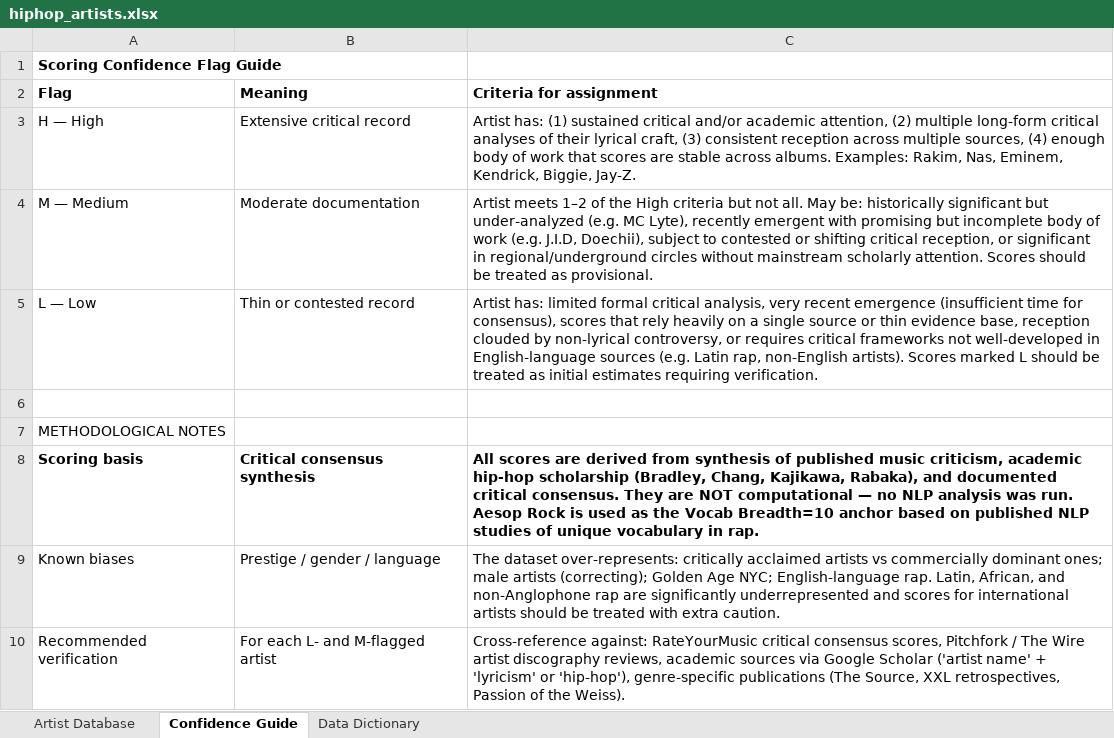
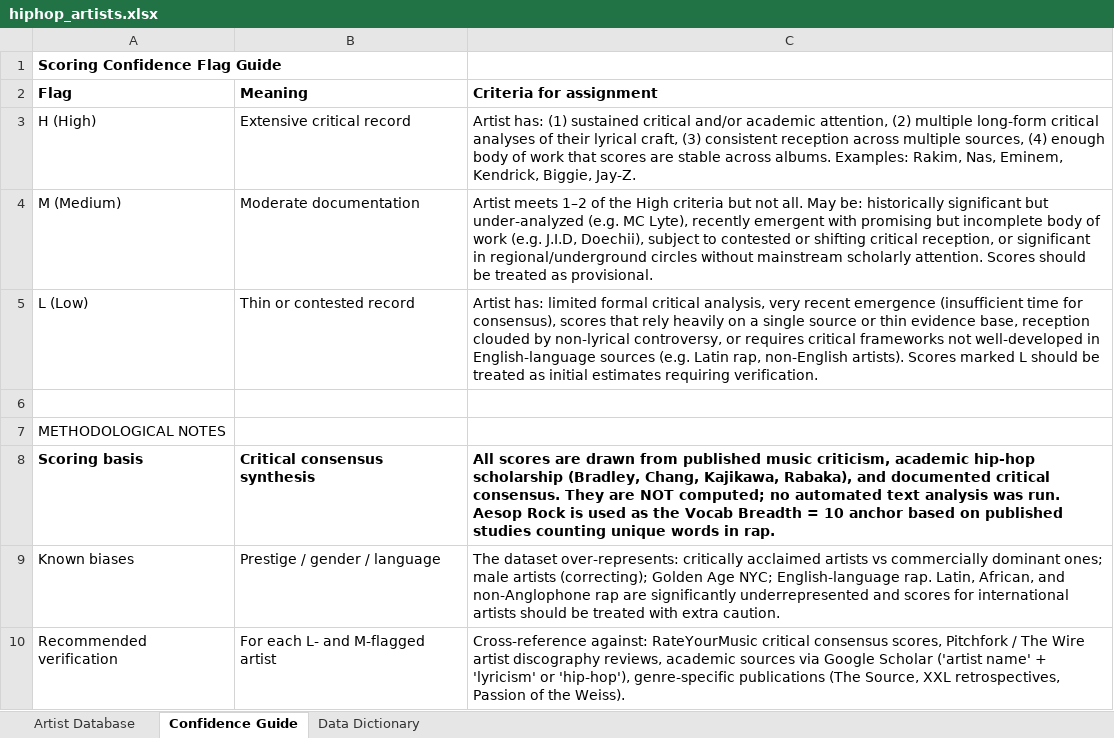
Before and after one commit to lwylie01/my-site, an Excel workbook: hiphop/data/hiphop_artists.xlsx, sheet Confidence Guide, drawn as a sheet; values as stored, in another font and other column widths than the file's, no borders; the diff names each change by its address in the sheet, - before the commit and + after, or states it on an @@ line.

```diff
--- a/hiphop/data/hiphop_artists.xlsx (sheet Confidence Guide)
+++ b/hiphop/data/hiphop_artists.xlsx (sheet Confidence Guide)
-A3 (Flag): H — High
+A3 (Flag): H (High)
-A4 (Flag): M — Medium
+A4 (Flag): M (Medium)
-A5 (Flag): L — Low
+A5 (Flag): L (Low)
-C8 (Criteria for assignment): …scores are derived from synthesis of published music criticism, academic hip-hop scholarship (Bradley, Chang, Kajikawa, Rabaka), and documented critical consensus. They are NOT computational — no NLP analysis was run. Aesop Rock is used as the Vocab Breadth=10 anchor based on published NLP studies of unique vocabulary in rap.
+C8 (Criteria for assignment): …scores are drawn from published music criticism, academic hip-hop scholarship (Bradley, Chang, Kajikawa, Rabaka), and documented critical consensus. They are NOT computed; no automated text analysis was run. Aesop Rock is used as the Vocab Breadth = 10 anchor based on published studies counting unique words in rap.
```
Also changed, not shown: sheet Artist Database, sheet Data Dictionary, 13 other files.
